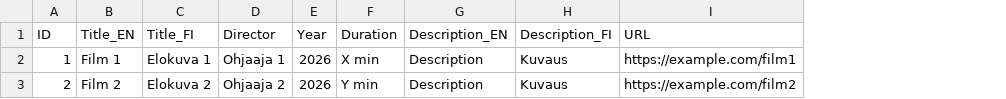
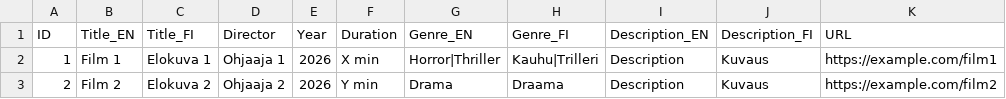
Before and after one commit to P1P3TT1/film-festival-schedule-planner, a CSV file: data/templates/template_films.csv, drawn as a sheet; the diff names each change by its address in the sheet, - before the commit and + after, or states it on an @@ line.

Commit message:
Add genre display and filtering for films
Genres are shown as a coloured chip (first genre) with additional genres
as muted text in card view, and as plain comma-separated text in list
and table views. A multi-select genre filter with chip UI is added to
the filter panel (OR logic across genres, AND with other filters).
The filter panel is now collapsed by default on all screen sizes with
an active-filter badge count on the toggle button. The CSV template
and converter script are updated with Genre_EN/Genre_FI columns
(pipe-separated format).

```diff
--- a/data/templates/template_films.csv
+++ b/data/templates/template_films.csv
+column G (Genre_EN), rows 2-3: Horror|Thriller | Drama
+column H (Genre_FI), rows 2-3: Kauhu|Trilleri | Draama
```
Also changed, not shown: 7 other files.
